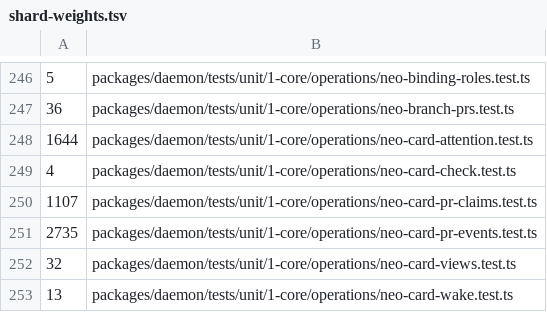
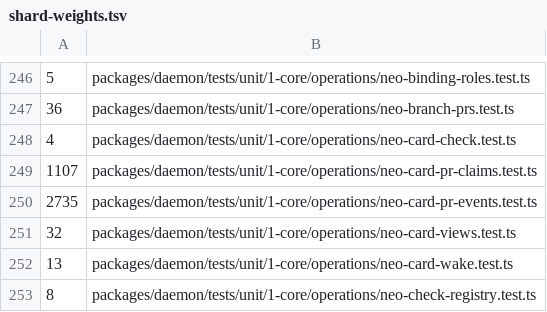
Before and after one commit to lsm/HyperNeo, a TSV file: scripts/shard-weights.tsv, drawn as a sheet; only a part is shown, gaps mark what is left out; the shorter side is filled out with more unchanged rows.

```diff
--- a/scripts/shard-weights.tsv
+++ b/scripts/shard-weights.tsv
@@ -247,3 +247,2 @@
 36	packages/daemon/tests/unit/1-core/operations/neo-branch-prs.test.ts
-1644	packages/daemon/tests/unit/1-core/operations/neo-card-attention.test.ts
 4	packages/daemon/tests/unit/1-core/operations/neo-card-check.test.ts
```
Also changed, not shown: 13 other files.
